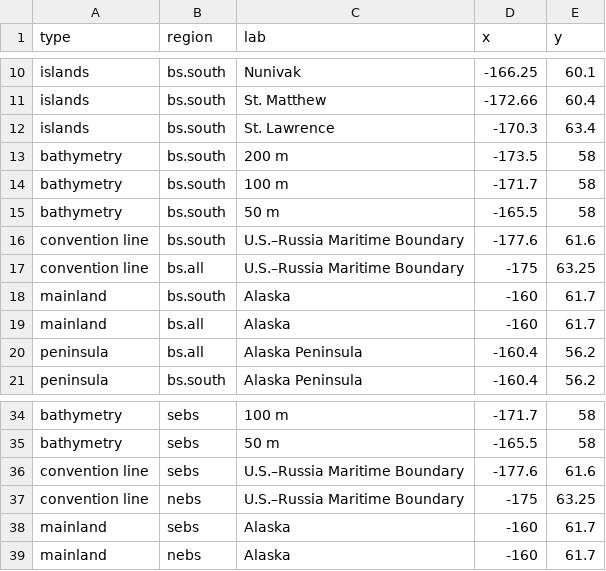
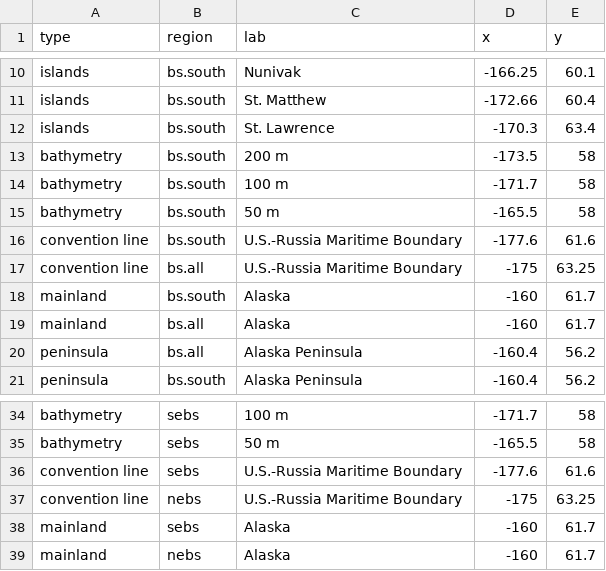
Before and after one commit to afsc-gap-products/akgfmaps, a CSV file: data/placenames.csv, drawn as a sheet; only a part is shown, gaps mark what is left out.

```diff
--- a/data/placenames.csv
+++ b/data/placenames.csv
@@ -15,4 +15,4 @@ bathymetry,bs.south,100 m,-171.7,58
 bathymetry,bs.south,50 m,-165.5,58
-convention line,bs.south,U.S.–Russia Maritime Boundary,-177.6,61.6
-convention line,bs.all,U.S.–Russia Maritime Boundary,-175,63.25
+convention line,bs.south,U.S.-Russia Maritime Boundary,-177.6,61.6
+convention line,bs.all,U.S.-Russia Maritime Boundary,-175,63.25
 mainland,bs.south,Alaska,-160,61.7
@@ -35,4 +35,4 @@ bathymetry,sebs,100 m,-171.7,58
 bathymetry,sebs,50 m,-165.5,58
-convention line,sebs,U.S.–Russia Maritime Boundary,-177.6,61.6
-convention line,nebs,U.S.–Russia Maritime Boundary,-175,63.25
+convention line,sebs,U.S.-Russia Maritime Boundary,-177.6,61.6
+convention line,nebs,U.S.-Russia Maritime Boundary,-175,63.25
 mainland,sebs,Alaska,-160,61.7
```
Also changed, not shown: 17 other files.
